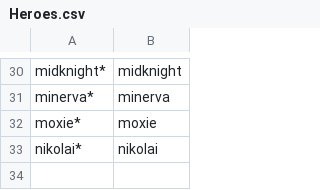
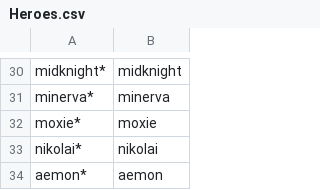
Before and after one commit to Briles/Kurouzu, a CSV file: data/Strife/Heroes.csv, drawn as a sheet; only a part is shown, gaps mark what is left out.

```diff
--- a/data/Strife/Heroes.csv
+++ b/data/Strife/Heroes.csv
@@ -33 +33,2 @@ moxie*,moxie
 nikolai*,nikolai
+aemon*,aemon
```
Also changed, not shown: data/Strife/Abilities.csv.
